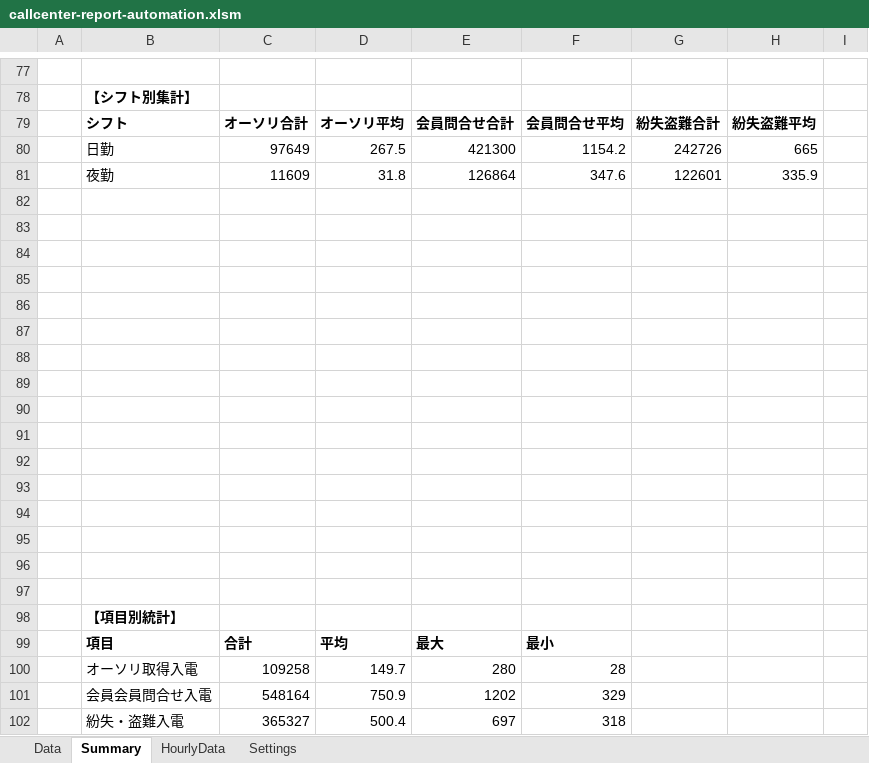
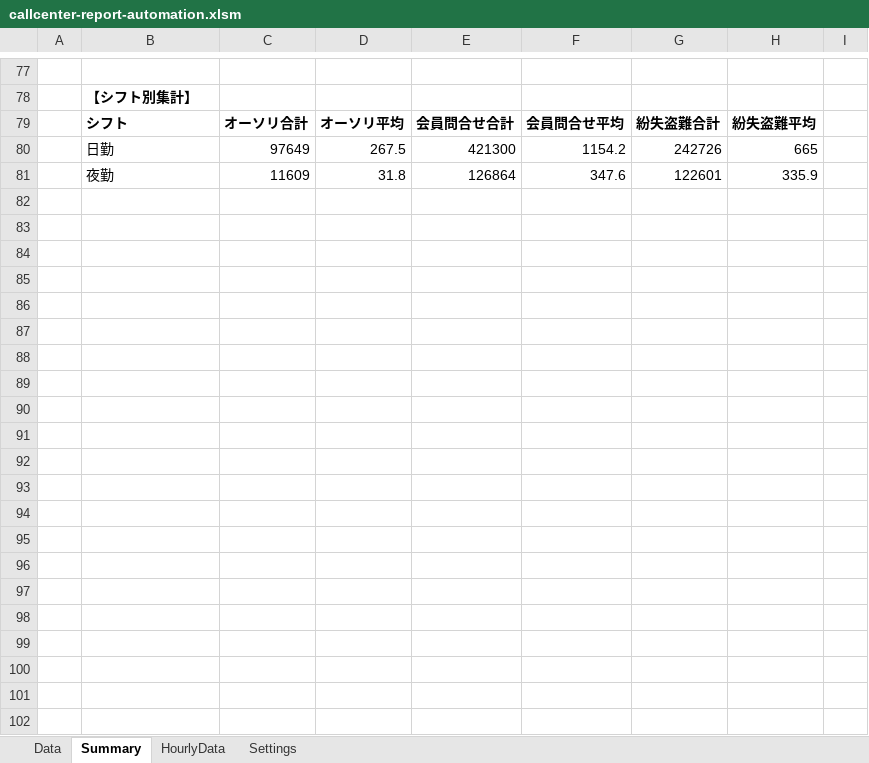
Before and after one commit to takemamiki/callcenter-report-automation, an Excel workbook: callcenter-report-automation.xlsm, sheet Summary, drawn as a sheet; only a part is shown, gaps mark what is left out; values as stored, in another font and other column widths than the file's, no borders; charts and pictures not drawn; the diff names each change by its address in the sheet, - before the commit and + after, or states it on an @@ line.

```diff
--- a/callcenter-report-automation.xlsm (sheet Summary)
+++ b/callcenter-report-automation.xlsm (sheet Summary)
-row 82: (empty)
-row 83: (empty)
-row 84: (empty)
-row 85: (empty)
-row 86: (empty)
-row 87: (empty)
-row 88: (empty)
-row 89: (empty)
-row 90: (empty)
-row 91: (empty)
-row 92: (empty)
-row 93: (empty)
-row 94: (empty)
-row 95: (empty)
-row 96: (empty)
-row 97: (empty)
-row 98:  | 【項目別統計】
-row 99:  | 項目 | 合計 | 平均 | 最大 | 最小
-row 100:  | オーソリ取得入電 | 109258 | 149.7 | 280 | 28
-row 101:  | 会員会員問合せ入電 | 548164 | 750.9 | 1202 | 329
-row 102:  | 紛失・盗難入電 | 365327 | 500.4 | 697 | 318
```
Also changed, not shown: sheet HourlyData, charts or pictures.
